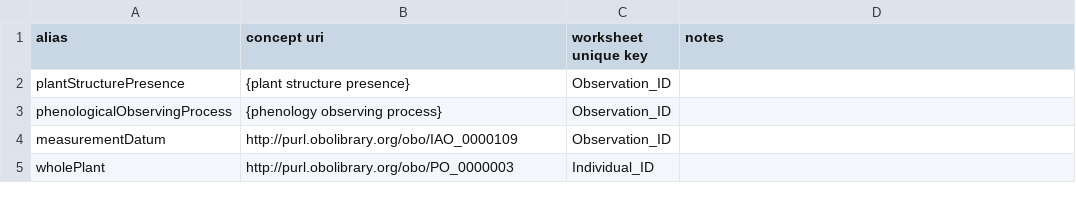
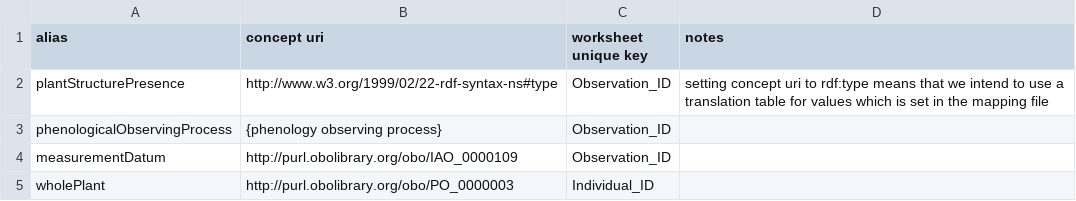
Before and after one commit to edenny/pheno_paper, a CSV file: npn/config/entity.csv, drawn as a sheet.

Commit message:
fixes to configuration file inputs enabling fixing a prior commit in ppo-fims which eliminates redundant types

```diff
--- a/npn/config/entity.csv
+++ b/npn/config/entity.csv
@@ -1,3 +1,3 @@
 alias,concept uri,worksheet unique key,notes
-plantStructurePresence,{plant structure presence},Observation_ID,
+plantStructurePresence,http://www.w3.org/1999/02/22-rdf-syntax-ns#type,Observation_ID, setting concept uri to rdf:type means that we intend to use a translation table for values which is set in the mapping file
 phenologicalObservingProcess,{phenology observing process},Observation_ID,
```
Also changed, not shown: pep725/config/entity.csv, 2 other files.
